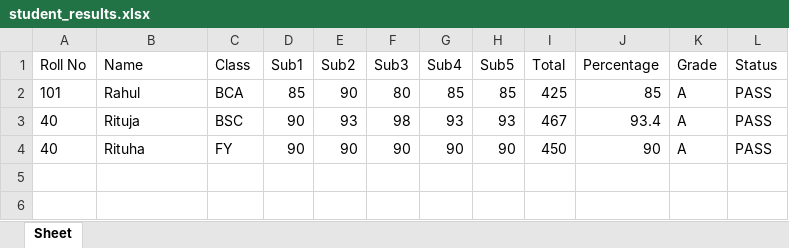
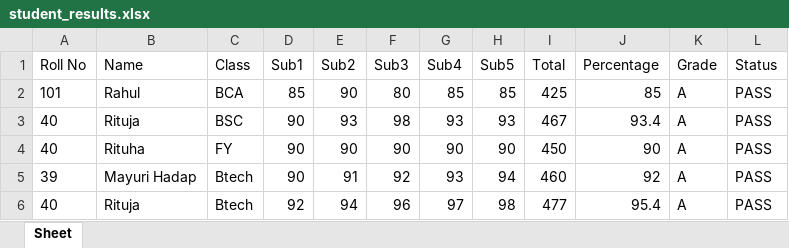
Before and after one commit to ritujac07/Student-result-management-system-, an Excel workbook: student_results.xlsx, sheet Sheet, drawn as a sheet; values as stored, in another font and other column widths than the file's, no borders; the diff names each change by its address in the sheet, - before the commit and + after, or states it on an @@ line.

Commit message:
Add files via upload

```diff
--- a/student_results.xlsx (sheet Sheet)
+++ b/student_results.xlsx (sheet Sheet)
+row 5: 39 | Mayuri Hadap | Btech | 90 | 91 | 92 | 93 | 94 | 460 | 92 | A | PASS
+row 6: 40 | Rituja | Btech | 92 | 94 | 96 | 97 | 98 | 477 | 95.4 | A | PASS
```
